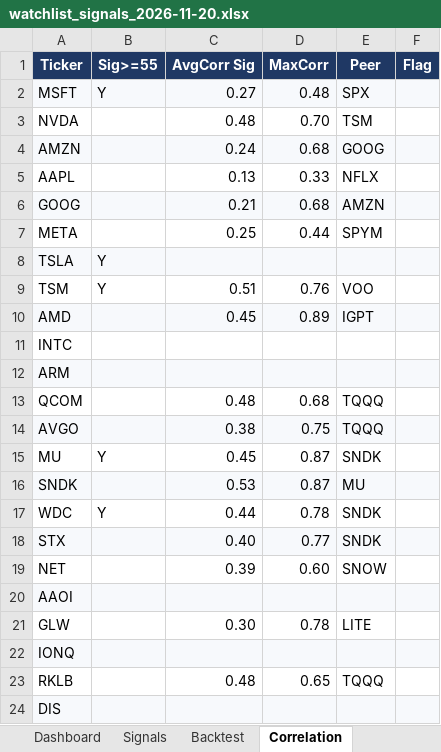
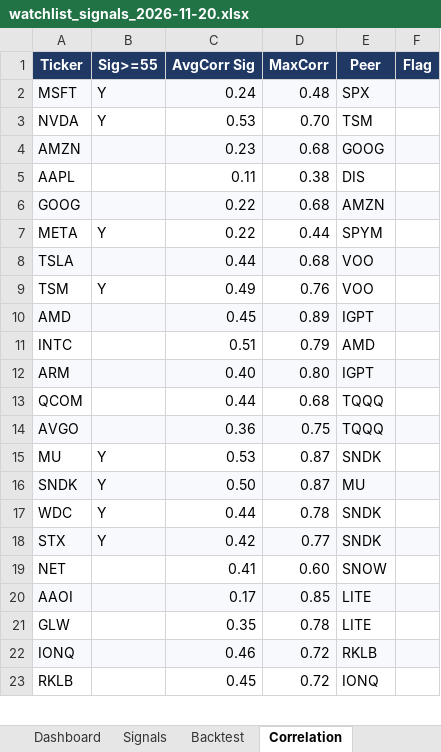
Before and after one commit to chancowen/Daily-US-Stocks-Quant-Analysis, an Excel workbook: data/watchlist_signals_2026-11-20.xlsx, sheet Correlation, drawn as a sheet; only a part is shown; values as stored, in another font and other column widths than the file's, no borders; removed rows and columns are numbered as before the commit, all else as after; the diff covers the shown part only; the diff names each change by its address in the sheet, - before the commit and + after, or states it on an @@ line.

```diff
--- a/data/watchlist_signals_2026-11-20.xlsx (sheet Correlation)
+++ b/data/watchlist_signals_2026-11-20.xlsx (sheet Correlation)
-C2 (AvgCorr Sig): 0.27
+C2 (AvgCorr Sig): 0.24
-B3 (Sig>=55): (empty)
+B3 (Sig>=55): Y
-C3 (AvgCorr Sig): 0.48
+C3 (AvgCorr Sig): 0.53
-C4 (AvgCorr Sig): 0.24
+C4 (AvgCorr Sig): 0.23
-row 5: AAPL |  | 0.13 | 0.33 | NFLX
+row 5: AAPL |  | 0.11 | 0.38 | DIS
-C6 (AvgCorr Sig): 0.21
+C6 (AvgCorr Sig): 0.22
-B7 (Sig>=55): (empty)
+B7 (Sig>=55): Y
-C7 (AvgCorr Sig): 0.25
+C7 (AvgCorr Sig): 0.22
-row 8: TSLA | Y
+row 8: TSLA |  | 0.44 | 0.68 | VOO
-C9 (AvgCorr Sig): 0.51
+C9 (AvgCorr Sig): 0.49
-row 11: INTC
-row 12: ARM
+row 11: INTC |  | 0.51 | 0.79 | AMD
+row 12: ARM |  | 0.40 | 0.80 | IGPT
-C13 (AvgCorr Sig): 0.48
+C13 (AvgCorr Sig): 0.44
-C14 (AvgCorr Sig): 0.38
+C14 (AvgCorr Sig): 0.36
-C15 (AvgCorr Sig): 0.45
+C15 (AvgCorr Sig): 0.53
-B16 (Sig>=55): (empty)
+B16 (Sig>=55): Y
-C16 (AvgCorr Sig): 0.53
+C16 (AvgCorr Sig): 0.50
-B18 (Sig>=55): (empty)
+B18 (Sig>=55): Y
-C18 (AvgCorr Sig): 0.40
+C18 (AvgCorr Sig): 0.42
-C19 (AvgCorr Sig): 0.39
+C19 (AvgCorr Sig): 0.41
-row 20: AAOI
+row 20: AAOI |  | 0.17 | 0.85 | LITE
-C21 (AvgCorr Sig): 0.30
+C21 (AvgCorr Sig): 0.35
-row 22: IONQ
-row 23: RKLB |  | 0.48 | 0.65 | TQQQ
-row 24: DIS
+row 22: IONQ |  | 0.46 | 0.72 | RKLB
+row 23: RKLB |  | 0.45 | 0.72 | IONQ
```
Also changed, not shown: 13 added rows, 12 removed rows and 40 edited cells elsewhere in this sheet, sheet Signals, sheet History, sheet News & Sentiment, sheet Backtest, sheet Firm Targets, sheet Dashboard, 2 more sheets, 4 other files.
